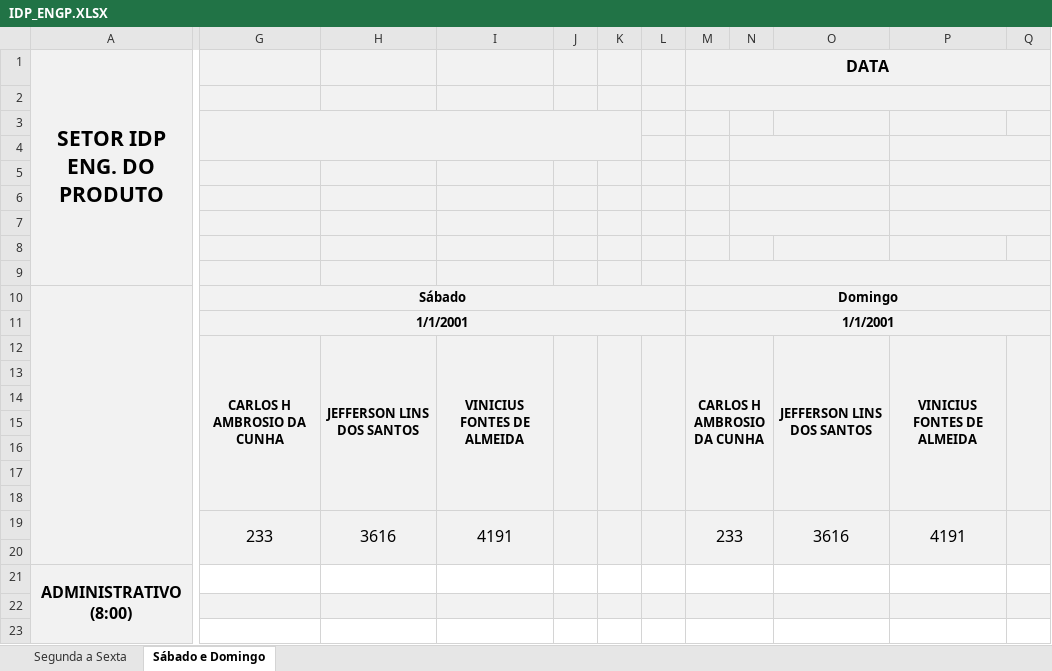
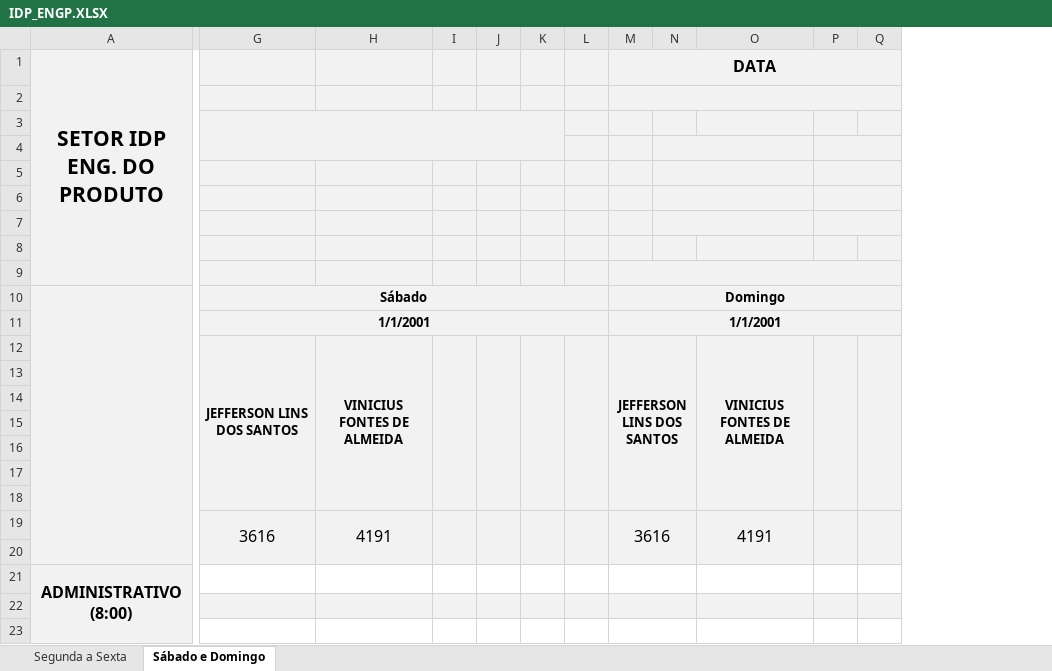
Before and after one commit to flipbit03/sisaprop, an Excel workbook: outputs/sisaprophelper#autoaprop/autoapropxlsx/IDP_ENGP.XLSX, sheet Sábado e Domingo, drawn as a sheet; only a part is shown, gaps mark what is left out; values as stored, in another font and other column widths than the file's, no borders; removed rows and columns are numbered as before the commit, all else as after; the diff names each change by its address in the sheet, - before the commit and + after, or states it on an @@ line.

```diff
--- a/outputs/sisaprophelper#autoaprop/autoapropxlsx/IDP_ENGP.XLSX (sheet Sábado e Domingo)
+++ b/outputs/sisaprophelper#autoaprop/autoapropxlsx/IDP_ENGP.XLSX (sheet Sábado e Domingo)
-column G, rows 10-19: Sábado | 1/1/2001 | CARLOS H AMBROSIO DA CUNHA |  |  |  |  |  |  | 233
+column I, empty
-column O, rows 12-19: JEFFERSON LINS DOS SANTOS |  |  |  |  |  |  | 3616
+column P, empty
+G3:K4 merged
-N4:O4 merged
+N4:O4 merged
-P4:Q4 merged
-N5:O5 merged
+N5:O5 merged
-P5:Q5 merged
-N6:O6 merged
+N6:O6 merged
-P6:Q6 merged
-N7:O7 merged
+N7:O7 merged
-P7:Q7 merged
-G10: (empty)
+G10: Sábado
+G10:L10 merged
-G11: (empty)
+G11: 1/1/2001
+G11:L11 merged
-M12 (DATA): CARLOS H AMBROSIO DA CUNHA
+M12 (DATA): JEFFERSON LINS DOS SANTOS
-M19 (DATA): 233
+M19 (DATA): 3616
```
Also changed, not shown: sheet Segunda a Sexta, formulas that keep their value, outputs/sisaprophelper#autoaprop/autoapropxlsx/IPC_TC.XLSX, 3 other files.
